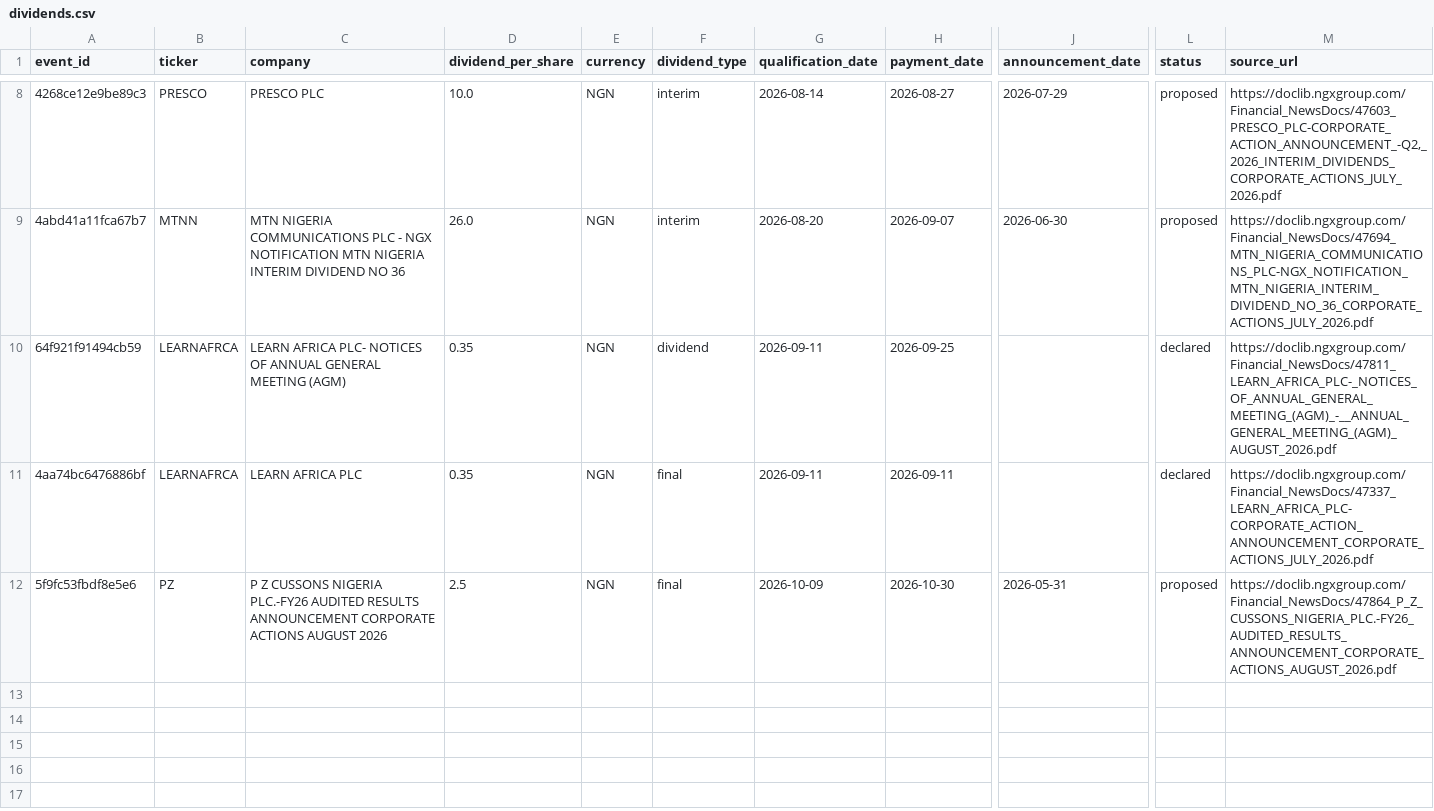
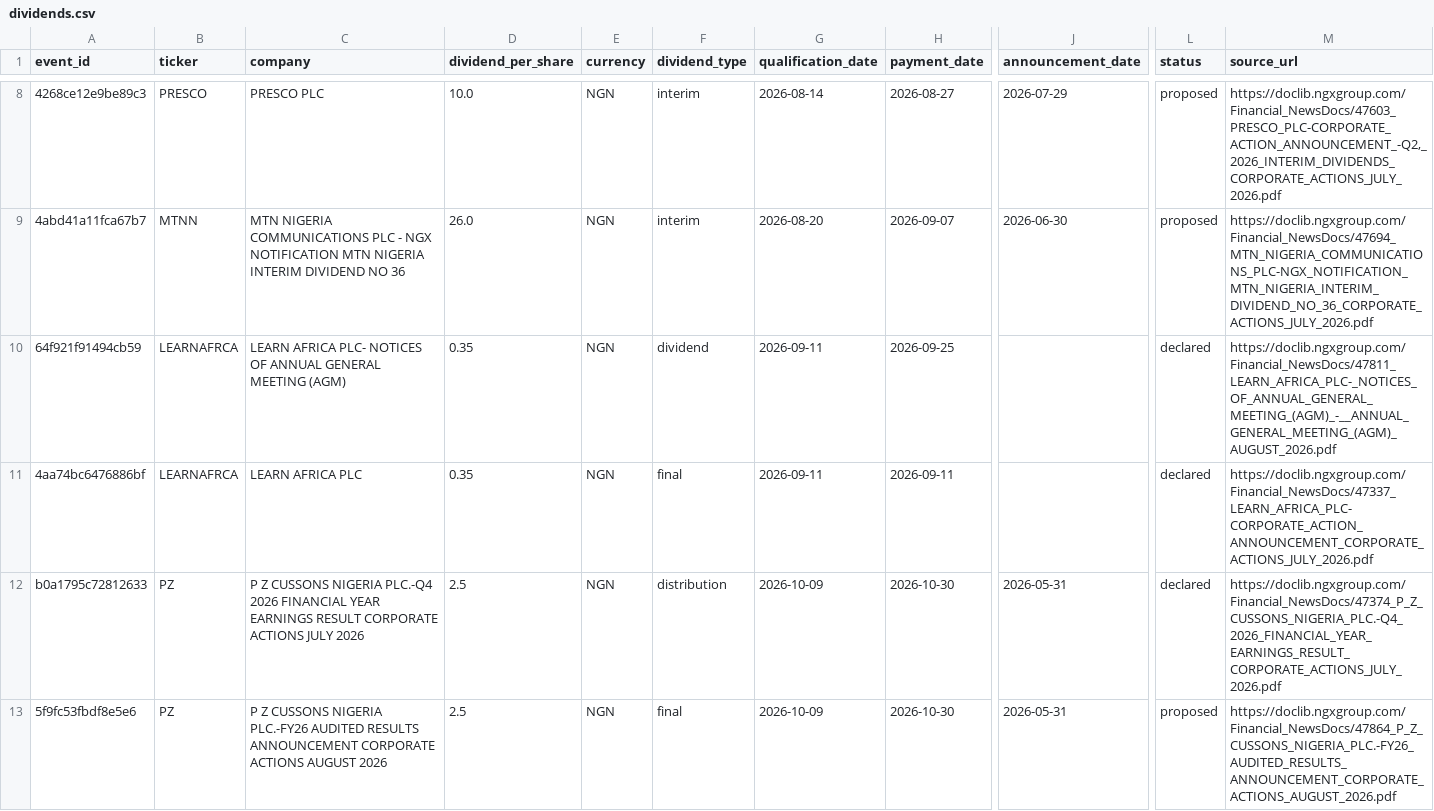
Before and after one commit to osargrrgrn/nairasheets-dividend-feed, a CSV file: docs/dividends.csv, drawn as a sheet; only a part is shown, gaps mark what is left out; rows hold the shown columns only; the diff names each change by its address in the sheet, - before the commit and + after, or states it on an @@ line.

```diff
--- a/docs/dividends.csv
+++ b/docs/dividends.csv
+row 12: b0a1795c72812633 | PZ | P Z CUSSONS NIGERIA PLC.-Q4 2026 FINANCIAL YEAR EARNINGS RESULT CORPORATE ACTIONS JULY 2026 | 2.5 | NGN | distribution | 2026-10-09 | 2026-10-30 | 2026-05-31 | declared | https://doclib.ngxgroup.com/Financial_NewsDocs/47374_P_Z_CUSSONS_NIGERIA_PLC.-Q4_2026_FINANCIAL_YEAR_EARNINGS_RESULT_CORPORATE_ACTIONS_JULY_2026.pdf
```
Also changed, not shown: docs/pending_dividends.csv, 5 other files.
